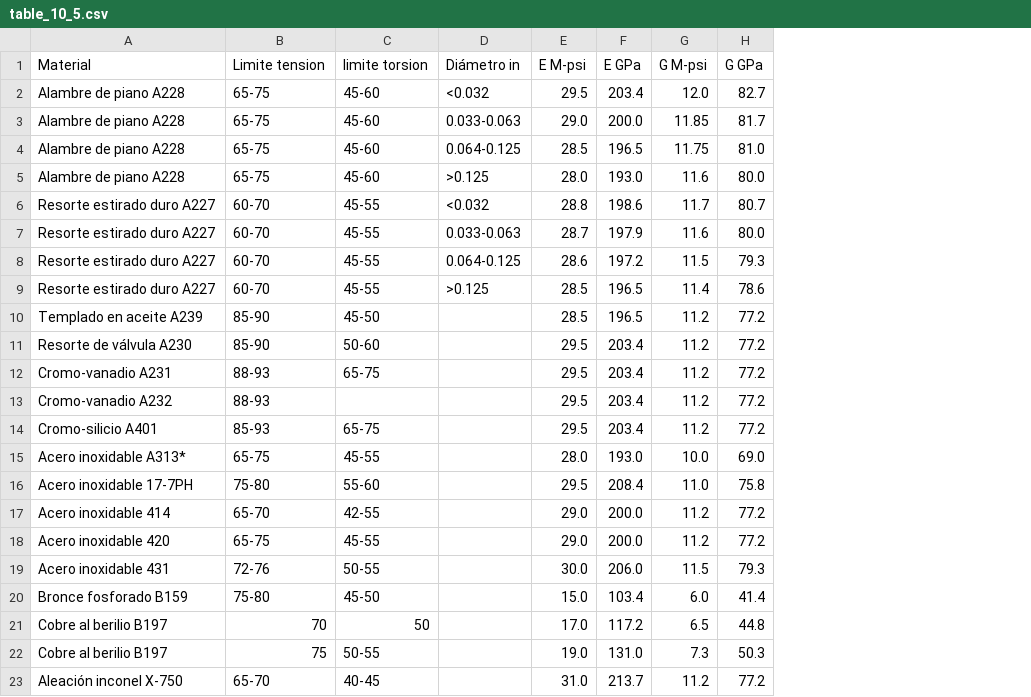
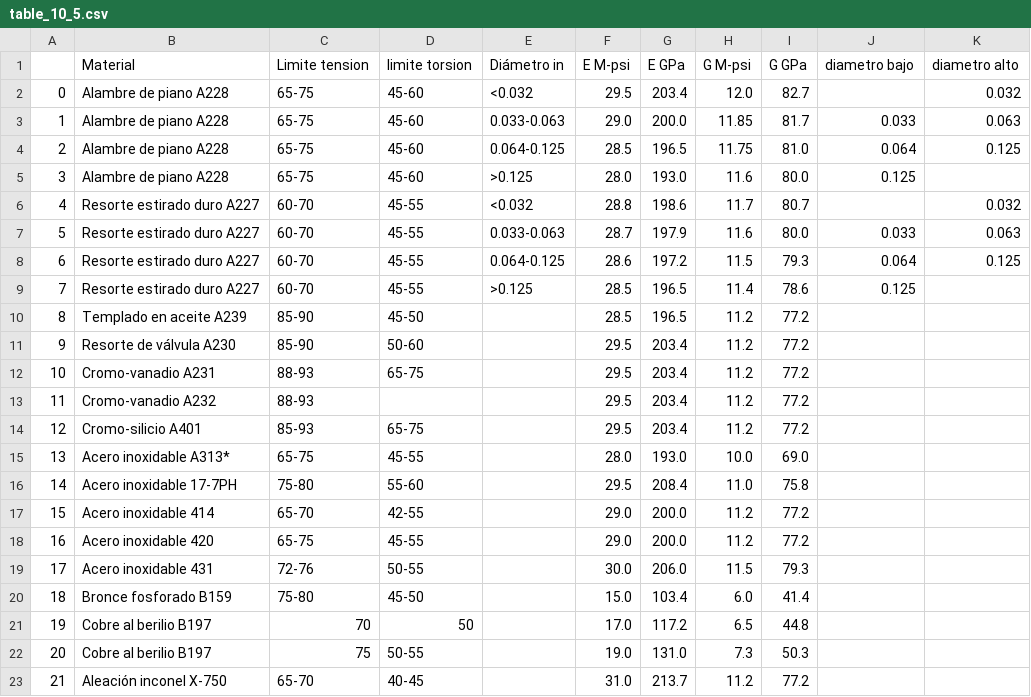
Before and after one commit to DanielSarmiento04/Design_Machine_Tool, a CSV file: 3erCorte/tables/table_10_5.csv, drawn as a sheet; the diff names each change by its address in the sheet, - before the commit and + after, or states it on an @@ line.

Commit message:
update table 10_5

```diff
--- a/3erCorte/tables/table_10_5.csv
+++ b/3erCorte/tables/table_10_5.csv
+column A, rows 2-23: 0 | 1 | 2 | 3 | 4 | 5 | 6 | 7 | 8 | 9 | 10 | 11 | 12 | 13 | 14 | 15 | 16 | 17 | 18 | 19 | 20 | 21
+column J (diametro bajo), rows 3-9: 0.033 | 0.064 | 0.125 |  | 0.033 | 0.064 | 0.125
+column K (diametro alto), rows 2-8: 0.032 | 0.063 | 0.125 |  | 0.032 | 0.063 | 0.125
```
Also changed, not shown: 1 other file.
